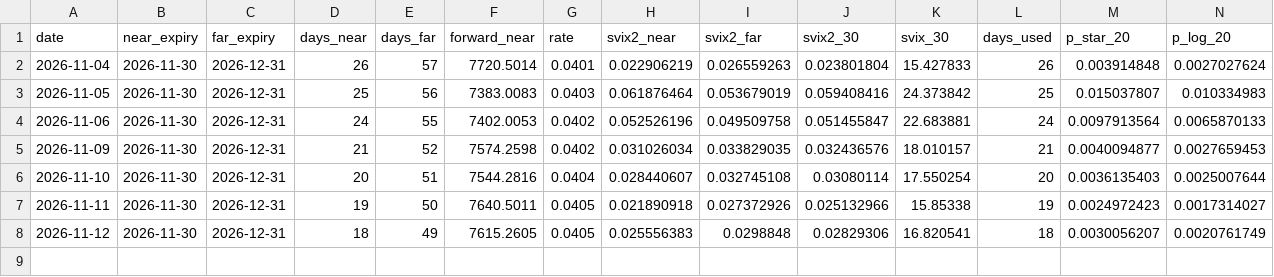
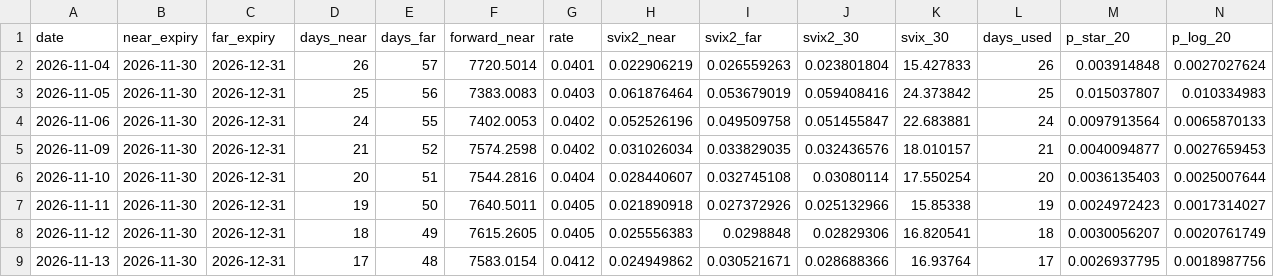
Before and after one commit to sverrirhakonar/finm32800-hw3-site, a CSV file: svix_monitor_history.csv, drawn as a sheet; only a part is shown; rows hold the shown columns only; the diff names each change by its address in the sheet, - before the commit and + after, or states it on an @@ line.

```diff
--- a/svix_monitor_history.csv
+++ b/svix_monitor_history.csv
+row 9: 2026-11-13 | 2026-11-30 | 2026-12-31 | 17 | 48 | 7583.0154 | 0.0412 | 0.024949862 | 0.030521671 | 0.028688366 | 16.93764 | 17 | 0.0026937795 | 0.0018987756
```
